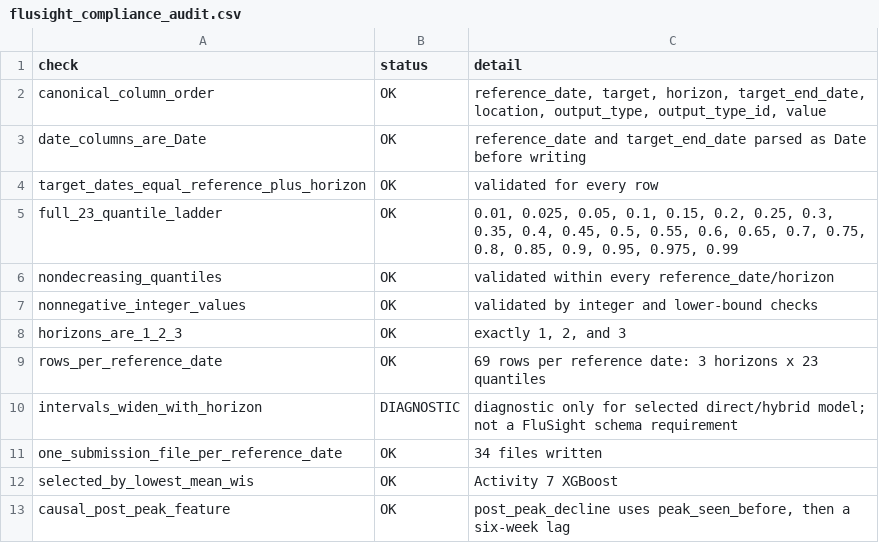
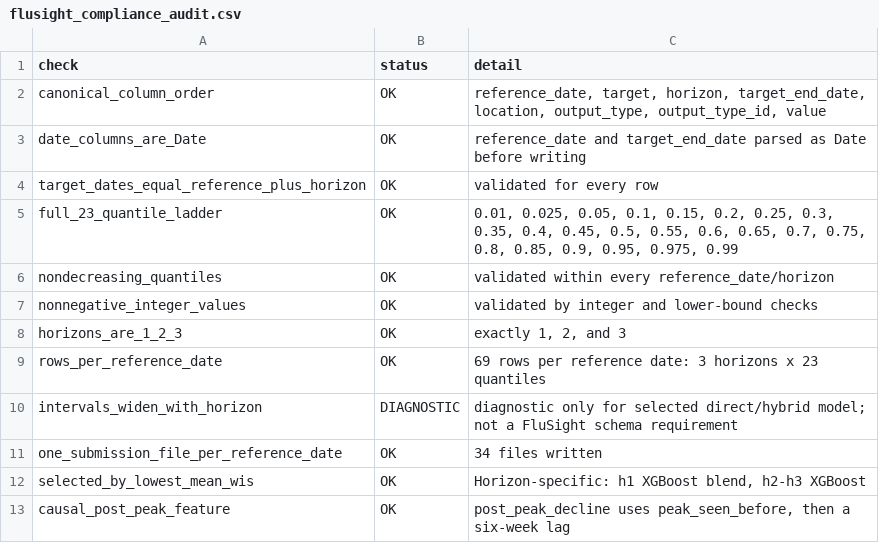
Before and after one commit to carolsmoreira/SISMID-2026-HumanAI, a CSV file: USE-ME/carolmoreira/output/data/08_flusight/flusight_compliance_audit.csv, drawn as a sheet.

```diff
--- a/USE-ME/carolmoreira/output/data/08_flusight/flusight_compliance_audit.csv
+++ b/USE-ME/carolmoreira/output/data/08_flusight/flusight_compliance_audit.csv
@@ -11,3 +11,3 @@ intervals_widen_with_horizon,DIAGNOSTIC,diagnostic only for selected direct/hybr
 one_submission_file_per_reference_date,OK,34 files written
-selected_by_lowest_mean_wis,OK,Activity 7 XGBoost
+selected_by_lowest_mean_wis,OK,"Horizon-specific: h1 XGBoost blend, h2-h3 XGBoost"
 causal_post_peak_feature,OK,"post_peak_decline uses peak_seen_before, then a six-week lag"
```
Also changed, not shown: USE-ME/carolmoreira/output/data/08_flusight/arimax_extended_variant_summary.csv, USE-ME/carolmoreira/output/data/08_flusight/arimax_model_comparison_by_horizon.csv, 44 other files.
